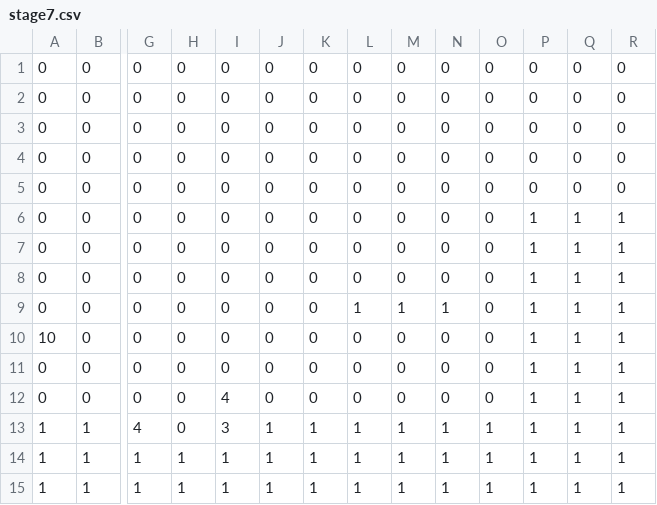
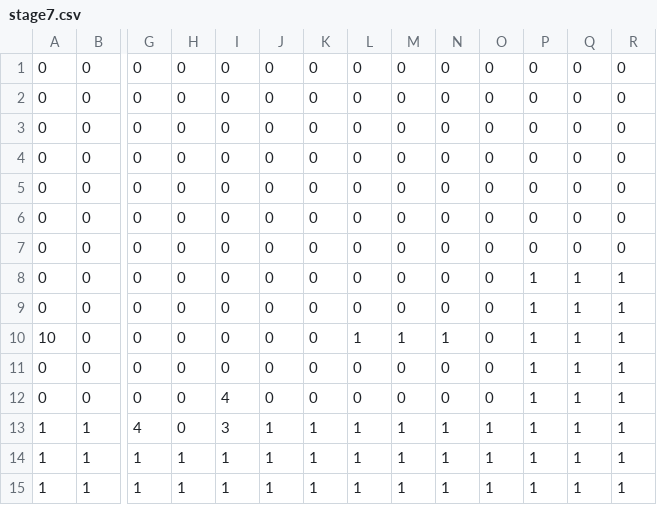
Before and after one commit to OzawaTaiki/TD1_3, a CSV file: data/stage7.csv, drawn as a sheet; only a part is shown, gaps mark what is left out; removed rows and columns are numbered as before the commit, all else as after; rows hold the shown columns only; the diff names each change by its address in the sheet, - before the commit and + after, or states it on an @@ line.

```diff
--- a/data/stage7.csv
+++ b/data/stage7.csv
+row 5: 0 | 0 | 0 | 0 | 0 | 0 | 0 | 0 | 0 | 0 | 0 | 0 | 0 | 0
+row 6: 0 | 0 | 0 | 0 | 0 | 0 | 0 | 0 | 0 | 0 | 0 | 0 | 0 | 0
-row 8: 0 | 0 | 0 | 0 | 0 | 0 | 0 | 0 | 0 | 0 | 0 | 1 | 1 | 1
-row 9: 0 | 0 | 0 | 0 | 0 | 0 | 0 | 1 | 1 | 1 | 0 | 1 | 1 | 1
-L10: 0
+L10: 1
-M10: 0
+M10: 1
-N10: 0
+N10: 1
```
Also changed, not shown: data/stage10.csv, data/stage3.csv, 2 other files.
